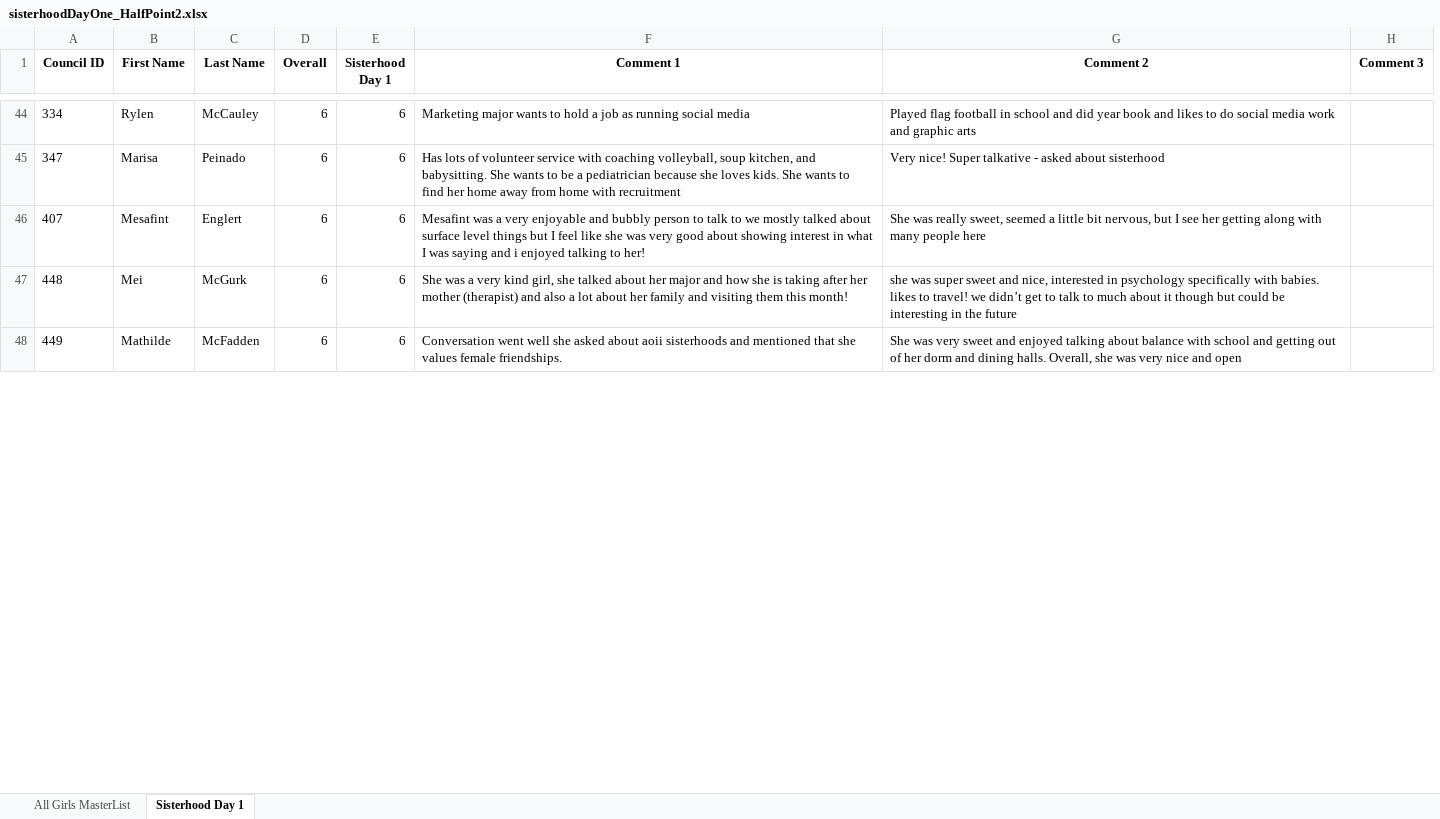
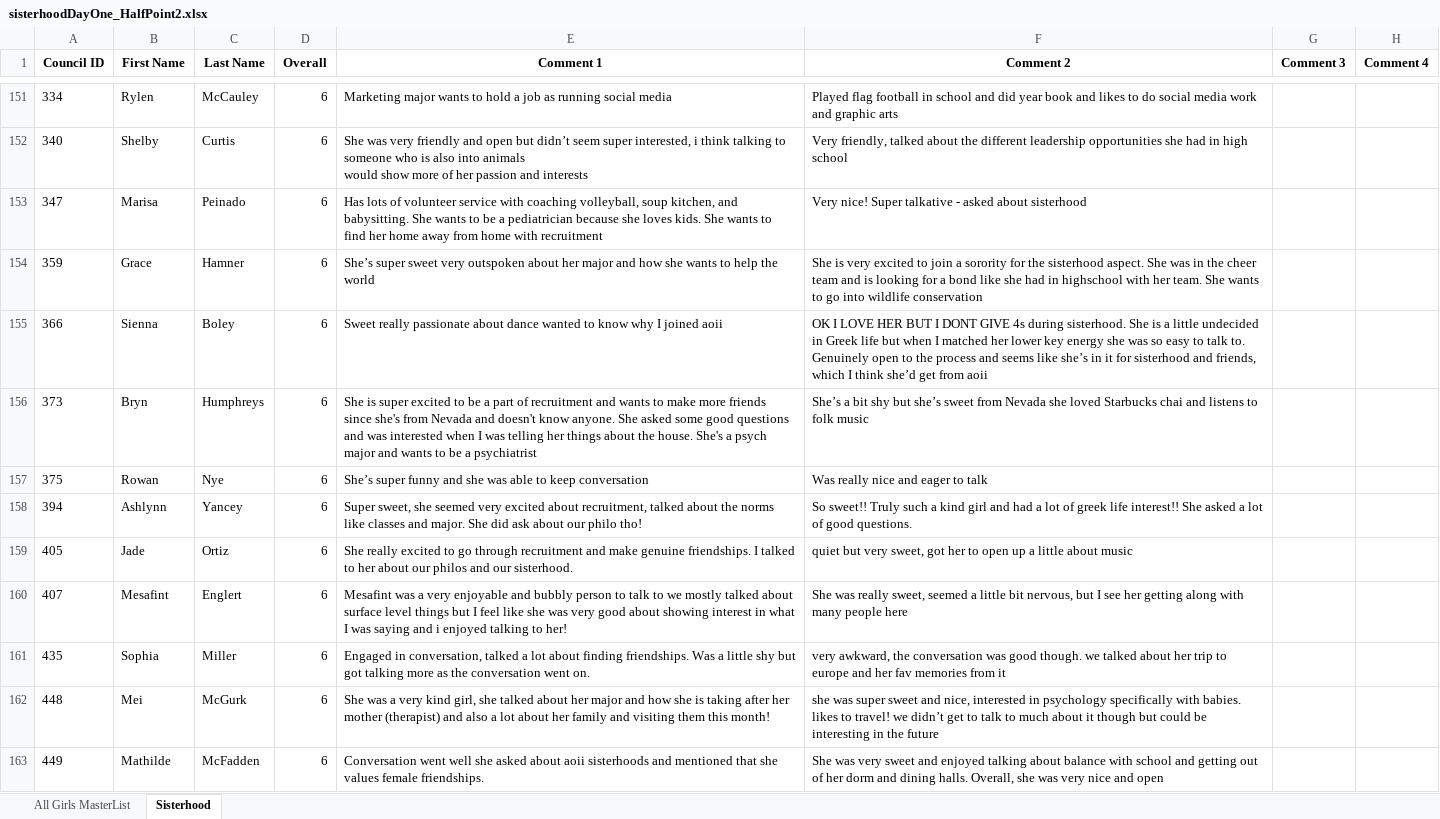
Before and after one commit to mannbella/recruitment_project, an Excel workbook: 10225/sisterhoodDayOne_HalfPoint2.xlsx, sheet Sisterhood, drawn as a sheet; only a part is shown, gaps mark what is left out; values as stored, in another font and other column widths than the file's, no borders; removed rows and columns are numbered as before the commit, all else as after; ↵ is a line break in a cell; the diff covers the shown part only; the diff names each change by its address in the sheet, - before the commit and + after, or states it on an @@ line.

```diff
--- a/10225/sisterhoodDayOne_HalfPoint2.xlsx (sheet Sisterhood)
+++ b/10225/sisterhoodDayOne_HalfPoint2.xlsx (sheet Sisterhood)
-sheet tab: Sisterhood Day 1
+sheet tab: Sisterhood
-column E (Sisterhood Day 1), rows 44-48: all 6
+column H (Comment 4), empty
+row 152: 340 | Shelby | Curtis | 6 | She was very friendly and open but didn’t seem super interested, i think talking to someone who is also into animals ↵ would show more of her passion and interests | Very friendly, talked about the different leadership opportunities she had in high school
+row 154: 359 | Grace | Hamner | 6 | She’s super sweet very outspoken about her major and how she wants to help the world | She is very excited to join a sorority for the sisterhood aspect. She was in the cheer team and is looking for a bond like she had in highschool with her team. She wants to go into wildlife conservation
+row 155: 366 | Sienna | Boley | 6 | Sweet really passionate about dance wanted to know why I joined aoii | OK I LOVE HER BUT I DONT GIVE 4s during sisterhood. She is a little undecided in Greek life but when I matched her lower key energy she was so easy to talk to. Genuinely open to the process and seems like she’s in it for sisterhood and friends, which I think she’d get from aoii
+row 156: 373 | Bryn | Humphreys | 6 | She is super excited to be a part of recruitment and wants to make more friends since she's from Nevada and doesn't know anyone. She asked some good questions and was interested when I was telling her things about the house. She's a psych major and wants to be a psychiatrist | She’s a bit shy but she’s sweet from Nevada she loved Starbucks chai and listens to folk music
+row 157: 375 | Rowan | Nye | 6 | She’s super funny and she was able to keep conversation | Was really nice and eager to talk
+row 158: 394 | Ashlynn | Yancey | 6 | Super sweet, she seemed very excited about recruitment, talked about the norms like classes and major. She did ask about our philo tho! | So sweet!! Truly such a kind girl and had a lot of greek life interest!! She asked a lot of good questions.
+row 159: 405 | Jade | Ortiz | 6 | She really excited to go through recruitment and make genuine friendships. I talked to her about our philos and our sisterhood. | quiet but very sweet, got her to open up a little about music
+row 161: 435 | Sophia | Miller | 6 | Engaged in conversation, talked a lot about finding friendships. Was a little shy but got talking more as the conversation went on. | very awkward, the conversation was good though. we talked about her trip to europe and her fav memories from it
```
Also changed, not shown: 132 added rows and 1 edited cell elsewhere in this sheet, sheet All Girls MasterList, 10225/sisterhoodDayOne_HalfPoint3.xlsx, 10225/sisterhoodDayOne_HalfPoint4.xlsx, 10 other files.
